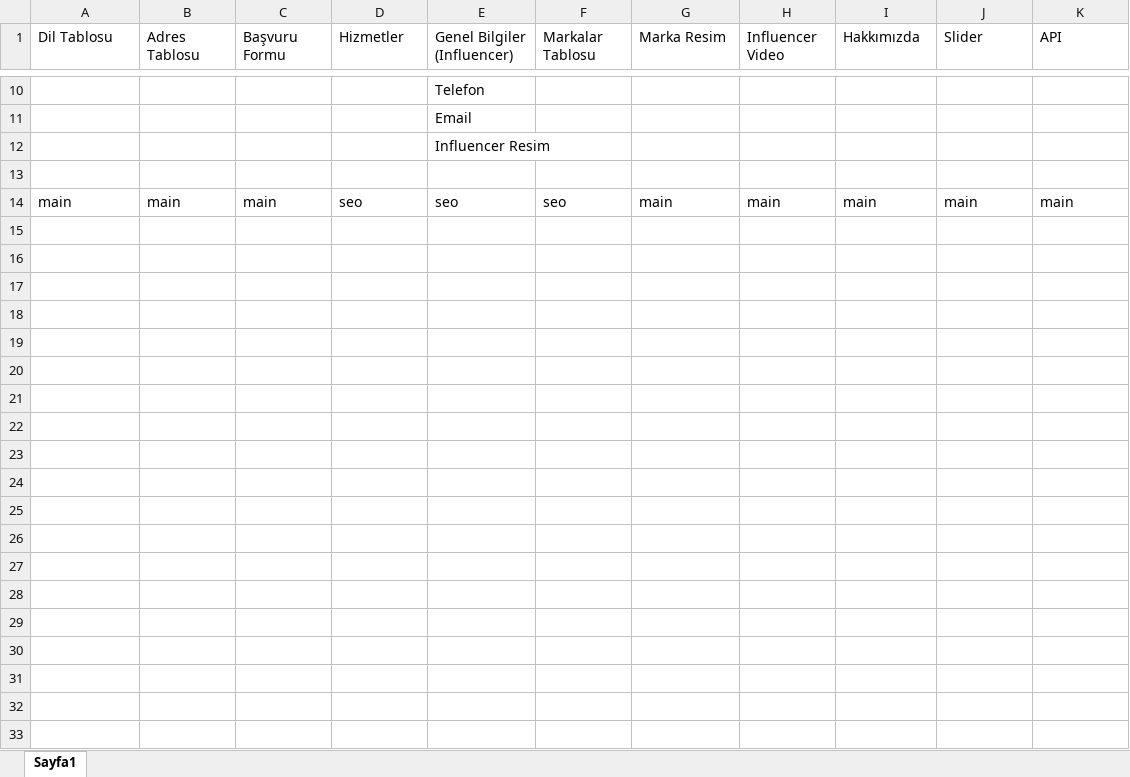
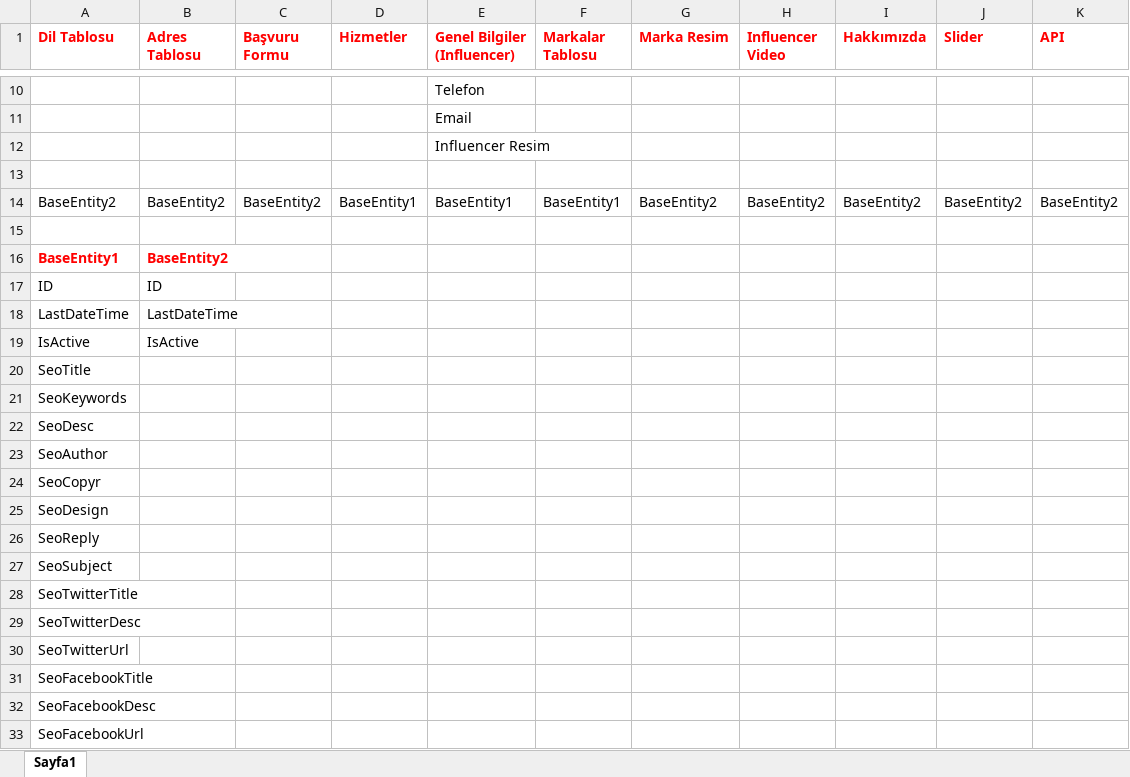
Before and after one commit to kadir1278/InflucerAjans, an Excel workbook: Influencerxlsx.xlsx, sheet Sayfa1, drawn as a sheet; only a part is shown, gaps mark what is left out; values as stored, in another font and other column widths than the file's, no borders; addresses are those after the commit; the diff names each change by its address in the sheet, - before the commit and + after, or states it on an @@ line.

Commit message:
Excel Tablosu Eklendi

```diff
--- a/Influencerxlsx.xlsx (sheet Sayfa1)
+++ b/Influencerxlsx.xlsx (sheet Sayfa1)
@@ A1:K1 bold: off → on, text colour: black → #FF0000 @@
+row 14: BaseEntity2 | BaseEntity2 | BaseEntity2 | BaseEntity1 | BaseEntity1 | BaseEntity1 | BaseEntity2 | BaseEntity2 | BaseEntity2 | BaseEntity2 | BaseEntity2
-row 15: main | main | main | seo | seo | seo | main | main | main | main | main
+row 15: (empty)
+row 16: BaseEntity1 | BaseEntity2
+row 17: ID | ID
+row 18: LastDateTime | LastDateTime
+row 19: IsActive | IsActive
+row 20: SeoTitle
+row 21: SeoKeywords
+row 22: SeoDesc
+row 23: SeoAuthor
+row 24: SeoCopyr
+row 25: SeoDesign
+row 26: SeoReply
+row 27: SeoSubject
+row 28: SeoTwitterTitle
+row 29: SeoTwitterDesc
+row 30: SeoTwitterUrl
+row 31: SeoFacebookTitle
+row 32: SeoFacebookDesc
+row 33: SeoFacebookUrl
```
Also changed, not shown: 1 other file.
